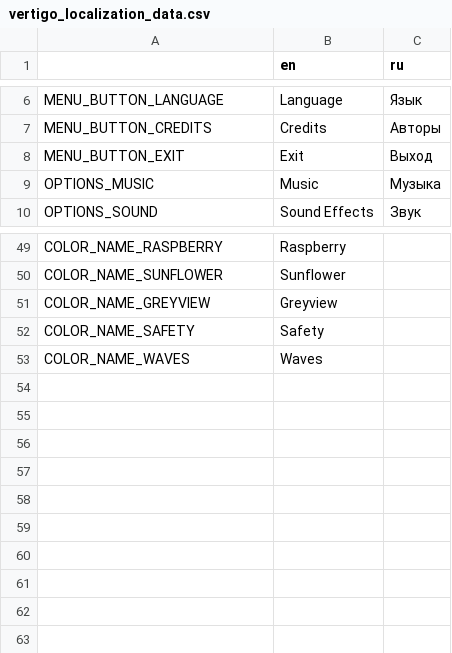
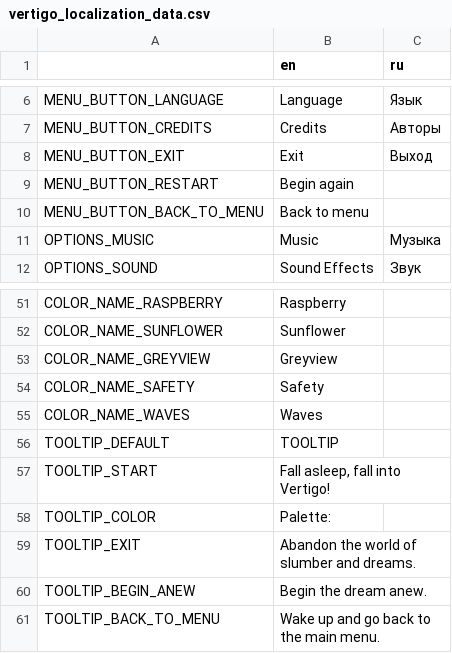
Before and after one commit to Aeterasu/Vertigo, a CSV file: assets/localization/vertigo_localization_data.csv, drawn as a sheet; only a part is shown, gaps mark what is left out; the diff names each change by its address in the sheet, - before the commit and + after, or states it on an @@ line.

```diff
--- a/assets/localization/vertigo_localization_data.csv
+++ b/assets/localization/vertigo_localization_data.csv
+row 9: MENU_BUTTON_RESTART | Begin again
+row 10: MENU_BUTTON_BACK_TO_MENU | Back to menu
+row 56: TOOLTIP_DEFAULT | TOOLTIP
+row 57: TOOLTIP_START | Fall asleep, fall into Vertigo!
+row 58: TOOLTIP_COLOR | Palette:
+row 59: TOOLTIP_EXIT | Abandon the world of slumber and dreams.
+row 60: TOOLTIP_BEGIN_ANEW | Begin the dream anew.
+row 61: TOOLTIP_BACK_TO_MENU | Wake up and go back to the main menu.
```
Also changed, not shown: 22 other files.
